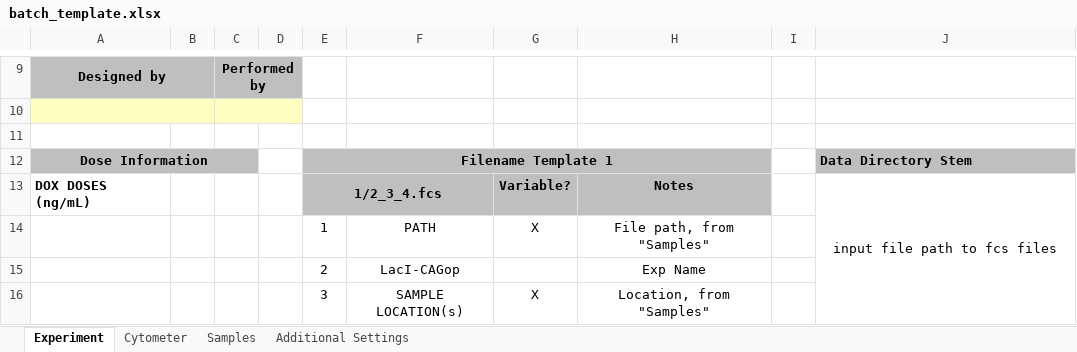
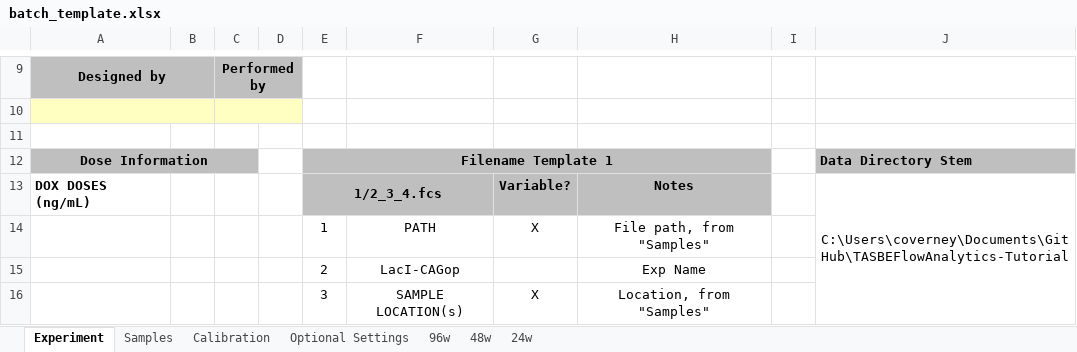
Before and after one commit to LivingComputingProject/TASBEFlowAnalytics-Tutorial, an Excel workbook: batch_template.xlsx, sheet Experiment, drawn as a sheet; only a part is shown, gaps mark what is left out; values as stored, in another font and other column widths than the file's, no borders; the diff names each change by its address in the sheet, - before the commit and + after, or states it on an @@ line.

```diff
--- a/batch_template.xlsx (sheet Experiment)
+++ b/batch_template.xlsx (sheet Experiment)
-sheet tab: Cytometer
+sheet tab: Calibration
-sheet tab: Additional Settings
+sheet tab: Optional Settings
+sheet tab: 96w
+sheet tab: 48w
+sheet tab: 24w
@@ sheet tab order changed: Experiment | Samples | Calibration | Optional Settings | 96w | 48w | 24w @@
-J13: input file path to fcs files
+J13: C:\Users\coverney\Documents\GitHub\TASBEFlowAnalytics-Tutorial
```
Also changed, not shown: sheet Calibration, sheet Optional Settings.
